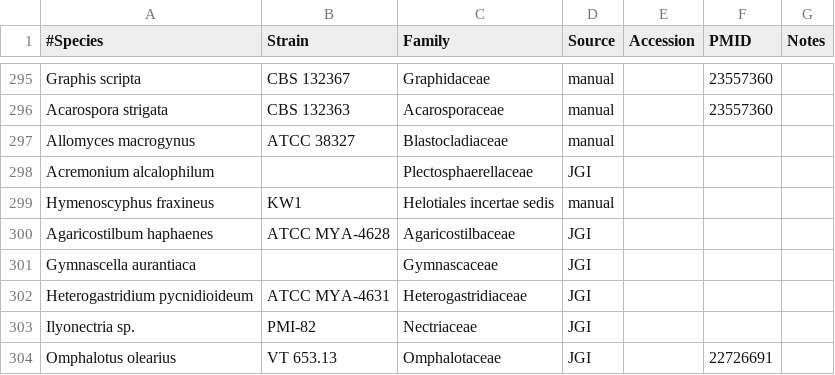
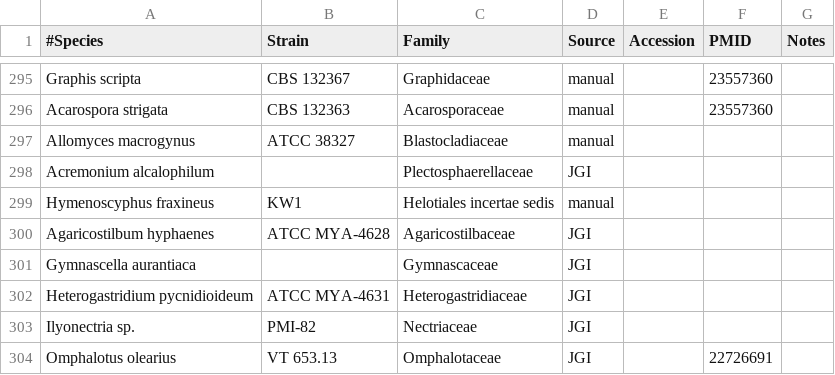
Before and after one commit to sjmondo/genomes, a CSV file: lib/organisms.csv, drawn as a sheet; only a part is shown, gaps mark what is left out.

Commit message:
spelling

```diff
--- a/lib/organisms.csv
+++ b/lib/organisms.csv
@@ -299,3 +299,3 @@ Acremonium alcalophilum,,Plectosphaerellaceae,JGI,,,
 Hymenoscyphus fraxineus,KW1,Helotiales incertae sedis,manual,,,
-Agaricostilbum haphaenes,ATCC MYA-4628,Agaricostilbaceae,JGI,,,
+Agaricostilbum hyphaenes,ATCC MYA-4628,Agaricostilbaceae,JGI,,,
 Gymnascella aurantiaca,,Gymnascaceae,JGI,,,
```
